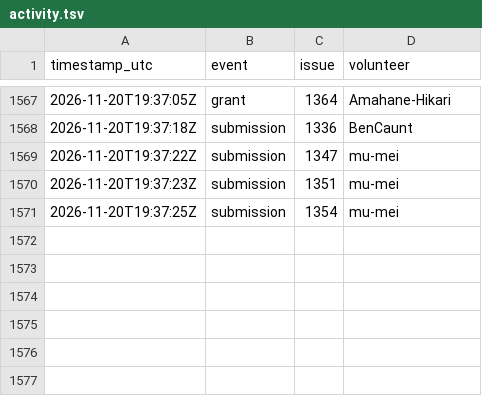
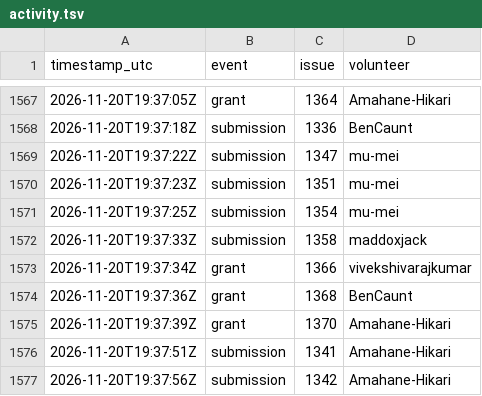
Before and after one commit to 1337isnot1337/alpoge-rh-replay, a TSV file: tracker/activity.tsv, drawn as a sheet; only a part is shown, gaps mark what is left out; the diff names each change by its address in the sheet, - before the commit and + after, or states it on an @@ line.

```diff
--- a/tracker/activity.tsv
+++ b/tracker/activity.tsv
+row 1572: 2026-11-20T19:37:33Z | submission | 1358 | maddoxjack
+row 1573: 2026-11-20T19:37:34Z | grant | 1366 | vivekshivarajkumar
+row 1574: 2026-11-20T19:37:36Z | grant | 1368 | BenCaunt
+row 1575: 2026-11-20T19:37:39Z | grant | 1370 | Amahane-Hikari
+row 1576: 2026-11-20T19:37:51Z | submission | 1341 | Amahane-Hikari
+row 1577: 2026-11-20T19:37:56Z | submission | 1342 | Amahane-Hikari
```
Also changed, not shown: 2 other files.
